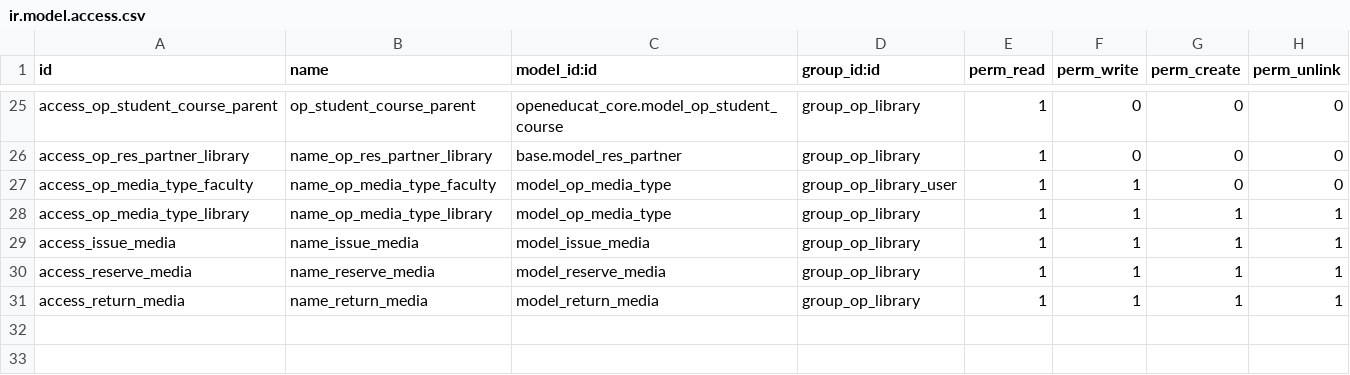
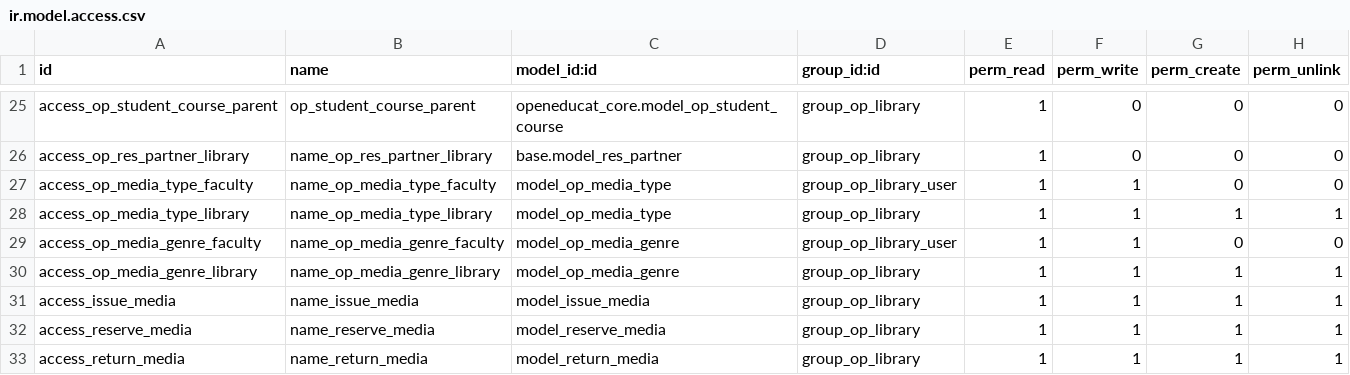
Before and after one commit to rohit-bxi/orbix, a CSV file: openeducat_library/security/ir.model.access.csv, drawn as a sheet; only a part is shown, gaps mark what is left out; the diff names each change by its address in the sheet, - before the commit and + after, or states it on an @@ line.

```diff
--- a/openeducat_library/security/ir.model.access.csv
+++ b/openeducat_library/security/ir.model.access.csv
+row 29: access_op_media_genre_faculty | name_op_media_genre_faculty | model_op_media_genre | group_op_library_user | 1 | 1 | 0 | 0
+row 30: access_op_media_genre_library | name_op_media_genre_library | model_op_media_genre | group_op_library | 1 | 1 | 1 | 1
```
Also changed, not shown: 20 other files.
